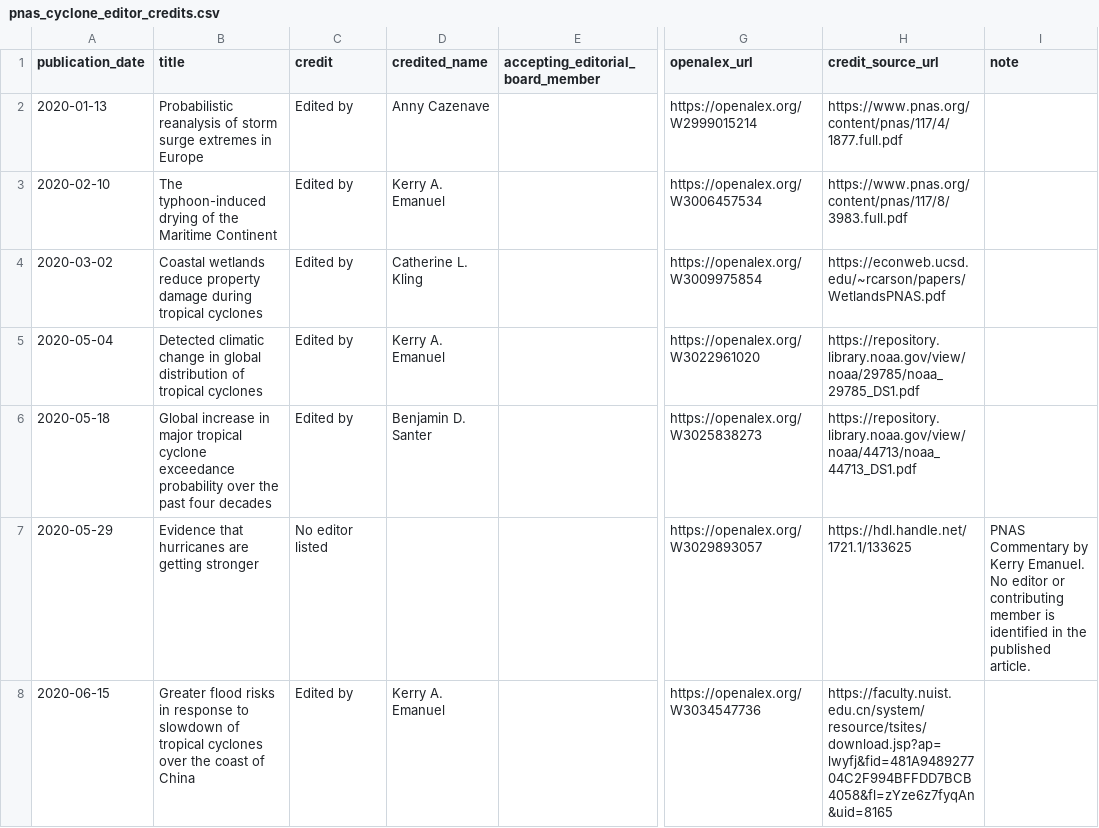
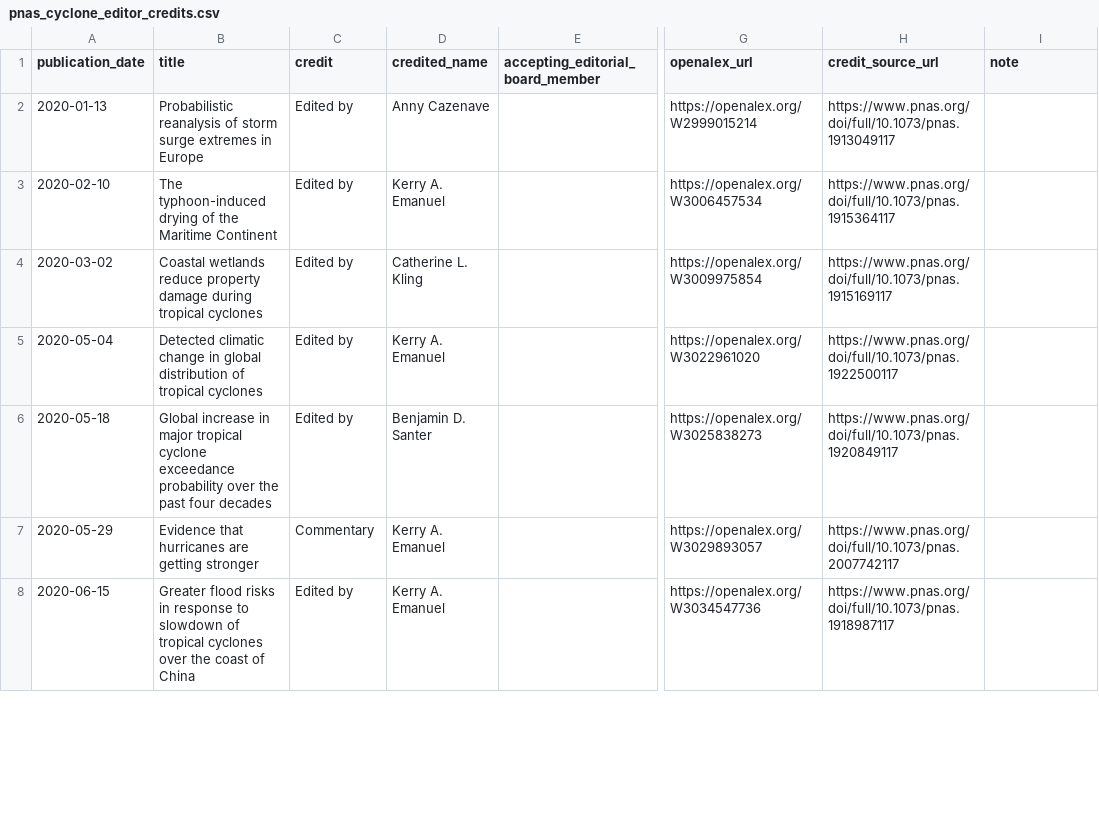
Before and after one commit to CongGao-CG/findPNASeditor, a CSV file: pnas_cyclone_editor_credits.csv, drawn as a sheet; only a part is shown, gaps mark what is left out; the diff covers the shown part only; the diff names each change by its address in the sheet, - before the commit and + after, or states it on an @@ line.

Commit message:
detailed table

```diff
--- a/pnas_cyclone_editor_credits.csv
+++ b/pnas_cyclone_editor_credits.csv
-H2 (credit_source_url): https://www.pnas.org/content/pnas/117/4/1877.full.pdf
+H2 (credit_source_url): https://www.pnas.org/doi/full/10.1073/pnas.1913049117
-H3 (credit_source_url): https://www.pnas.org/content/pnas/117/8/3983.full.pdf
+H3 (credit_source_url): https://www.pnas.org/doi/full/10.1073/pnas.1915364117
-H4 (credit_source_url): https://econweb.ucsd.edu/~rcarson/papers/WetlandsPNAS.pdf
+H4 (credit_source_url): https://www.pnas.org/doi/full/10.1073/pnas.1915169117
-H5 (credit_source_url): https://repository.library.noaa.gov/view/noaa/29785/noaa_29785_DS1.pdf
+H5 (credit_source_url): https://www.pnas.org/doi/full/10.1073/pnas.1922500117
-H6 (credit_source_url): https://repository.library.noaa.gov/view/noaa/44713/noaa_44713_DS1.pdf
+H6 (credit_source_url): https://www.pnas.org/doi/full/10.1073/pnas.1920849117
-C7 (credit): No editor listed
+C7 (credit): Commentary
-D7 (credited_name): (empty)
+D7 (credited_name): Kerry A. Emanuel
-H7 (credit_source_url): https://hdl.handle.net/1721.1/133625
+H7 (credit_source_url): https://www.pnas.org/doi/full/10.1073/pnas.2007742117
-I7 (note): PNAS Commentary by Kerry Emanuel. No editor or contributing member is identified in the published article.
+I7 (note): (empty)
-H8 (credit_source_url): https://faculty.nuist.edu.cn/system/resource/tsites/download.jsp?ap=lwyfj&fid=481A948927704C2F994BFFDD7BCB4058&fl=zYze6z7fyqAn&uid=8165
+H8 (credit_source_url): https://www.pnas.org/doi/full/10.1073/pnas.1918987117
```
Also changed, not shown: 20 edited cells elsewhere in this file, 5 other files.
